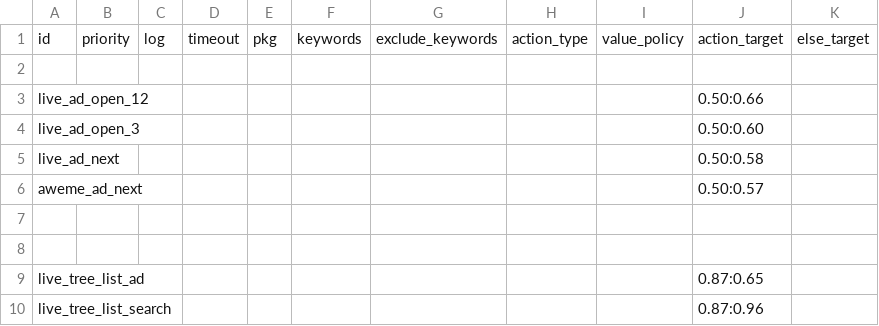
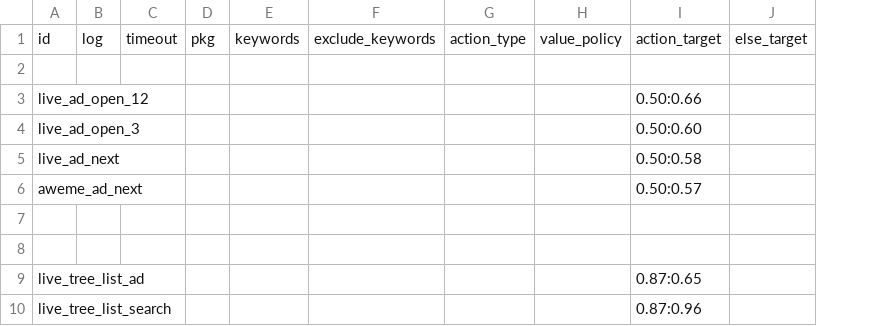
Before and after one commit to yanhengchu/zz, a CSV file: app/src/main/assets/ocr_rules_1080x2313.csv, drawn as a sheet; the diff names each change by its address in the sheet, - before the commit and + after, or states it on an @@ line.

```diff
--- a/app/src/main/assets/ocr_rules_1080x2313.csv
+++ b/app/src/main/assets/ocr_rules_1080x2313.csv
-column B, row 1: priority
```
Also changed, not shown: app/src/main/assets/ocr_rules_1172x2748.csv, app/src/main/assets/ocr_rules_default.csv, 11 other files.
